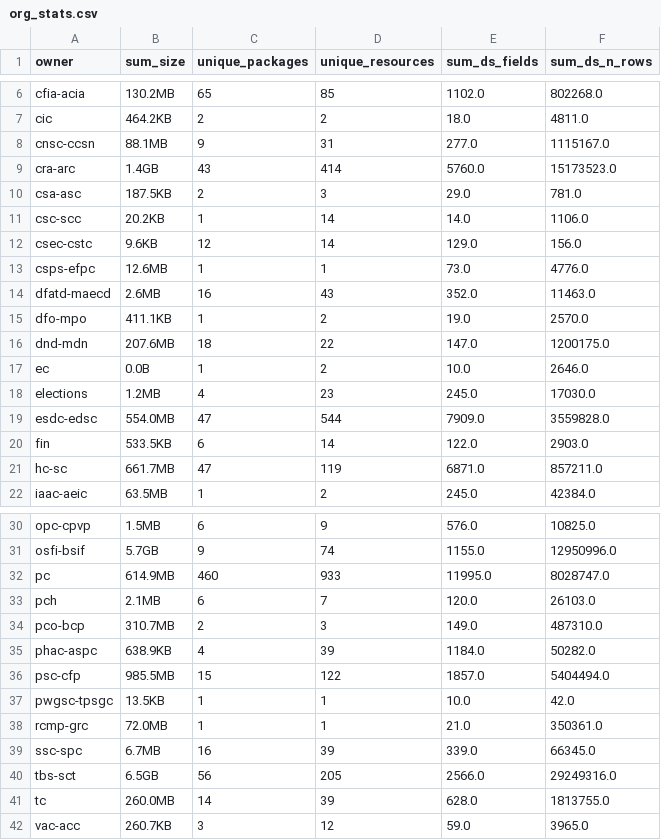
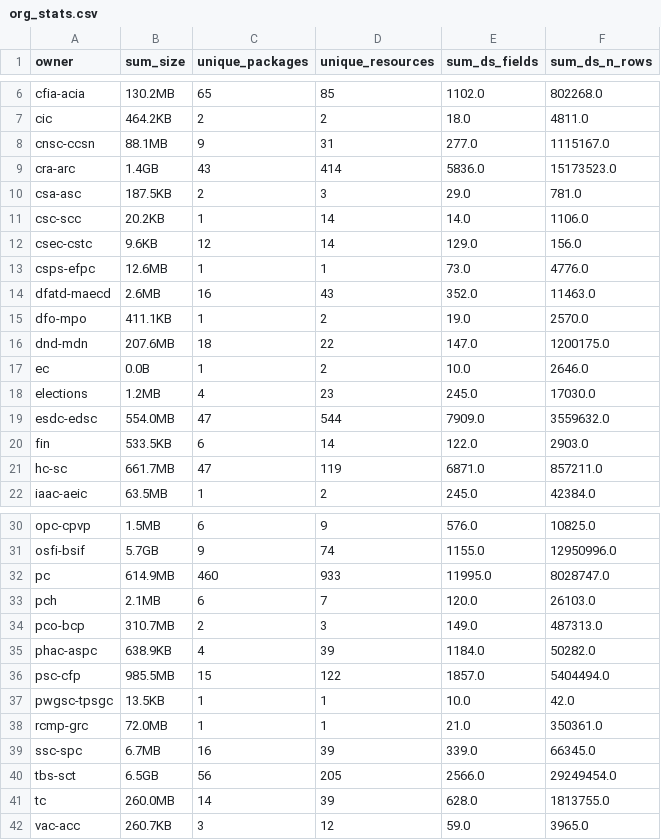
Before and after one commit to open-data/analytics-corporate-reporting, a CSV file: datastore_tracker/org_stats.csv, drawn as a sheet; only a part is shown, gaps mark what is left out.

```diff
--- a/datastore_tracker/org_stats.csv
+++ b/datastore_tracker/org_stats.csv
@@ -8,3 +8,3 @@ cic,464.2KB,2,2,18.0,4811.0
 cnsc-ccsn,88.1MB,9,31,277.0,1115167.0
-cra-arc,1.4GB,43,414,5760.0,15173523.0
+cra-arc,1.4GB,43,414,5836.0,15173523.0
 csa-asc,187.5KB,2,3,29.0,781.0
@@ -18,3 +18,3 @@ ec,0.0B,1,2,10.0,2646.0
 elections,1.2MB,4,23,245.0,17030.0
-esdc-edsc,554.0MB,47,544,7909.0,3559828.0
+esdc-edsc,554.0MB,47,544,7909.0,3559632.0
 fin,533.5KB,6,14,122.0,2903.0
@@ -33,3 +33,3 @@ pc,614.9MB,460,933,11995.0,8028747.0
 pch,2.1MB,6,7,120.0,26103.0
-pco-bcp,310.7MB,2,3,149.0,487310.0
+pco-bcp,310.7MB,2,3,149.0,487313.0
 phac-aspc,638.9KB,4,39,1184.0,50282.0
@@ -39,3 +39,3 @@ rcmp-grc,72.0MB,1,1,21.0,350361.0
 ssc-spc,6.7MB,16,39,339.0,66345.0
-tbs-sct,6.5GB,56,205,2566.0,29249316.0
+tbs-sct,6.5GB,56,205,2566.0,29249454.0
 tc,260.0MB,14,39,628.0,1813755.0
```
Also changed, not shown: datastore_tracker/DS_num_tracker.csv, datastore_tracker/ds-dictionary-use.csv, 4 other files.
